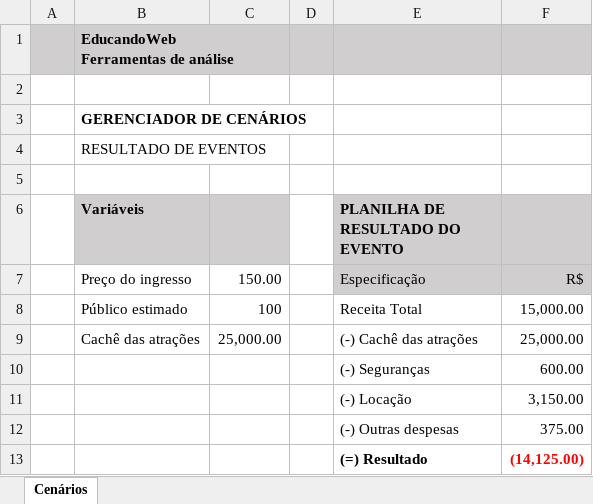
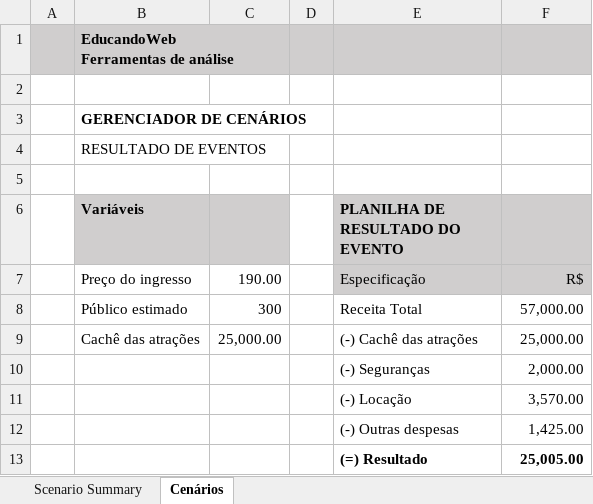
Before and after one commit to rafaelsouza1994/CursoExcel, an Excel workbook: Section 13/aula-gerenciador-cenarios.xlsx, sheet Cenários, drawn as a sheet; values as stored, in another font and other column widths than the file's, no borders; the diff names each change by its address in the sheet, - before the commit and + after, or states it on an @@ line.

```diff
--- a/Section 13/aula-gerenciador-cenarios.xlsx (sheet Cenários)
+++ b/Section 13/aula-gerenciador-cenarios.xlsx (sheet Cenários)
+sheet tab: Scenario Summary
-C7: 150.00
+C7: 190.00
-C8: 100
+C8: 300
-F8: 15,000.00
+F8: 57,000.00
-F10: 600.00
+F10: 2,000.00
-F11: 3,150.00
+F11: 3,570.00
-F12: 375.00
+F12: 1,425.00
-F13: (14,125.00)
+F13: 25,005.00
-F13 text colour: #FF0000
+F13 text colour: black
```
Also changed, not shown: Section 13/aula-atingir-meta.xlsx, Section 13/aula-solver.xlsx, 38 other files.
